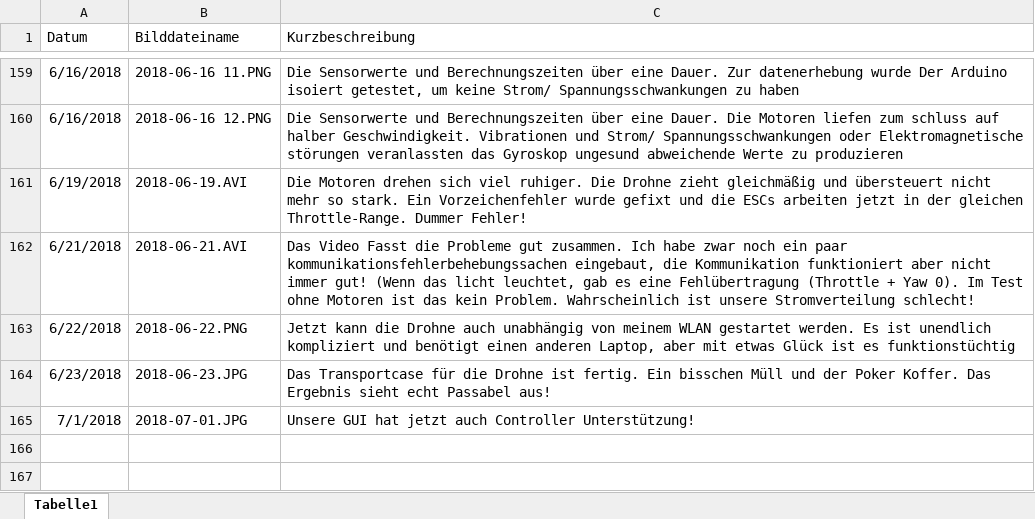
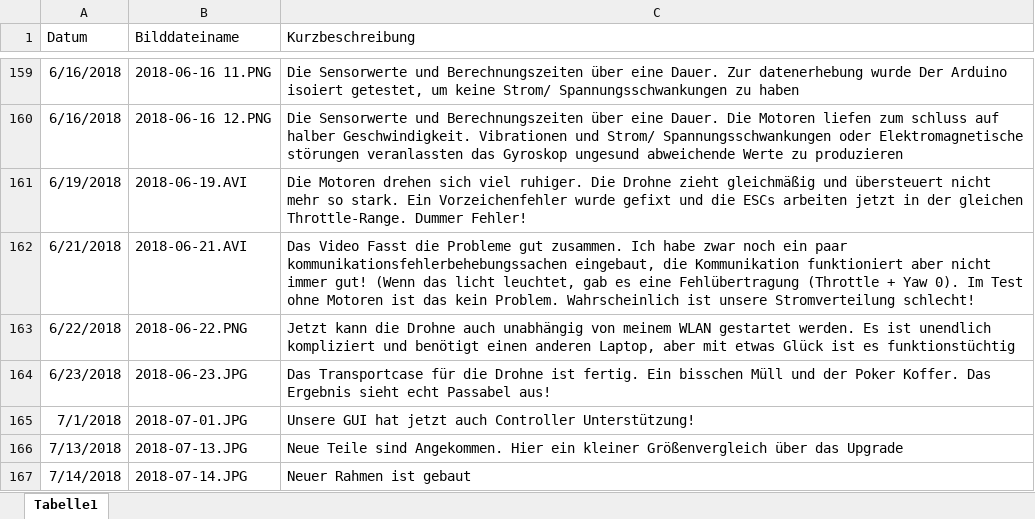
Before and after one commit to KoehlerT/Drohne, an Excel workbook: Dokumentation/Schritte.xlsx, sheet Tabelle1, drawn as a sheet; only a part is shown, gaps mark what is left out; values as stored, in another font and other column widths than the file's, no borders; the diff names each change by its address in the sheet, - before the commit and + after, or states it on an @@ line.

```diff
--- a/Dokumentation/Schritte.xlsx (sheet Tabelle1)
+++ b/Dokumentation/Schritte.xlsx (sheet Tabelle1)
+row 166: 7/13/2018 | 2018-07-13.JPG | Neue Teile sind Angekommen. Hier ein kleiner Größenvergleich über das Upgrade
+row 167: 7/14/2018 | 2018-07-14.JPG | Neuer Rahmen ist gebaut
```
Also changed, not shown: Teile.xlsx, 2 other files.
